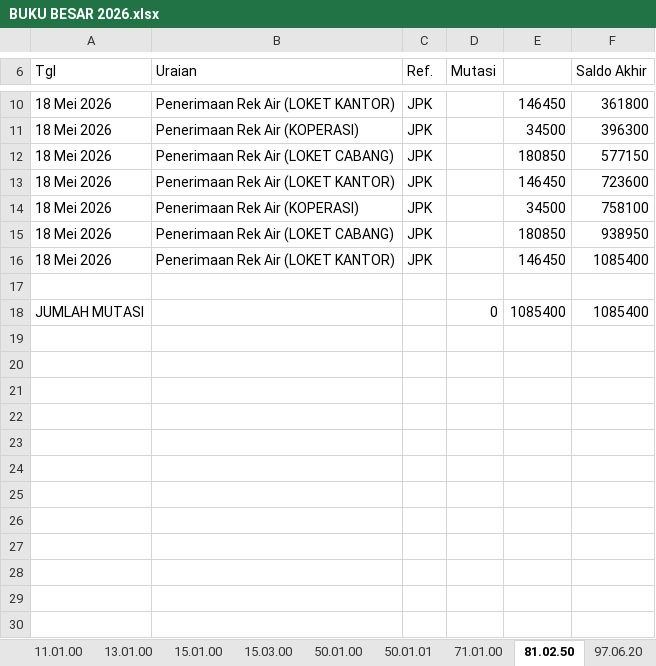
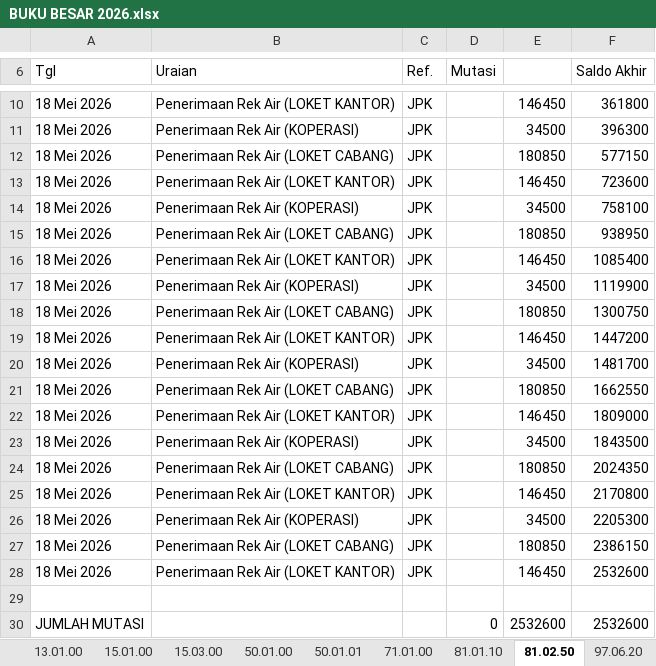
Before and after one commit to athjoes07/financial-app-pdam-seruyan, an Excel workbook: output-app/BUKU BESAR 2026.xlsx, sheet 81.02.50, drawn as a sheet; only a part is shown, gaps mark what is left out; values as stored, in another font and other column widths than the file's, no borders; addresses are those after the commit; the diff names each change by its address in the sheet, - before the commit and + after, or states it on an @@ line.

```diff
--- a/output-app/BUKU BESAR 2026.xlsx (sheet 81.02.50)
+++ b/output-app/BUKU BESAR 2026.xlsx (sheet 81.02.50)
+sheet tab: 81.01.10
+row 17: 18 Mei 2026 | Penerimaan Rek Air (KOPERASI) | JPK |  | 34500 | 1119900
+row 18: 18 Mei 2026 | Penerimaan Rek Air (LOKET CABANG) | JPK |  | 180850 | 1300750
+row 19: 18 Mei 2026 | Penerimaan Rek Air (LOKET KANTOR) | JPK |  | 146450 | 1447200
+row 20: 18 Mei 2026 | Penerimaan Rek Air (KOPERASI) | JPK |  | 34500 | 1481700
+row 21: 18 Mei 2026 | Penerimaan Rek Air (LOKET CABANG) | JPK |  | 180850 | 1662550
+row 22: 18 Mei 2026 | Penerimaan Rek Air (LOKET KANTOR) | JPK |  | 146450 | 1809000
+row 23: 18 Mei 2026 | Penerimaan Rek Air (KOPERASI) | JPK |  | 34500 | 1843500
+row 24: 18 Mei 2026 | Penerimaan Rek Air (LOKET CABANG) | JPK |  | 180850 | 2024350
+row 25: 18 Mei 2026 | Penerimaan Rek Air (LOKET KANTOR) | JPK |  | 146450 | 2170800
+row 26: 18 Mei 2026 | Penerimaan Rek Air (KOPERASI) | JPK |  | 34500 | 2205300
+row 27: 18 Mei 2026 | Penerimaan Rek Air (LOKET CABANG) | JPK |  | 180850 | 2386150
+row 28: 18 Mei 2026 | Penerimaan Rek Air (LOKET KANTOR) | JPK |  | 146450 | 2532600
-E30: 1085400
+E30: 2532600
-F30 (Saldo Akhir): 1085400
+F30 (Saldo Akhir): 2532600
```
Also changed, not shown: sheet 11.01.00, sheet 13.01.00, sheet 50.01.00, sheet 15.01.00, sheet 71.01.00, sheet 97.06.20, 2 more sheets, output-app/Journal 2026.xlsx, output-app/Neraca Lajur 2026.xlsx, 2 other files.
